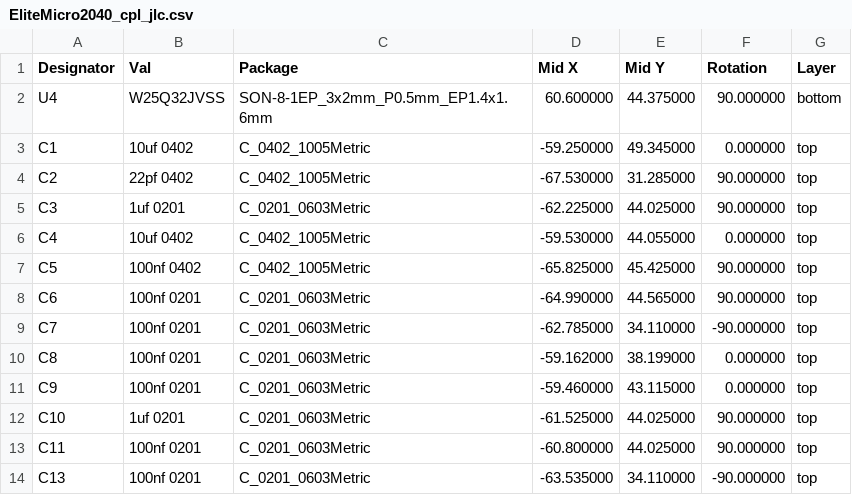
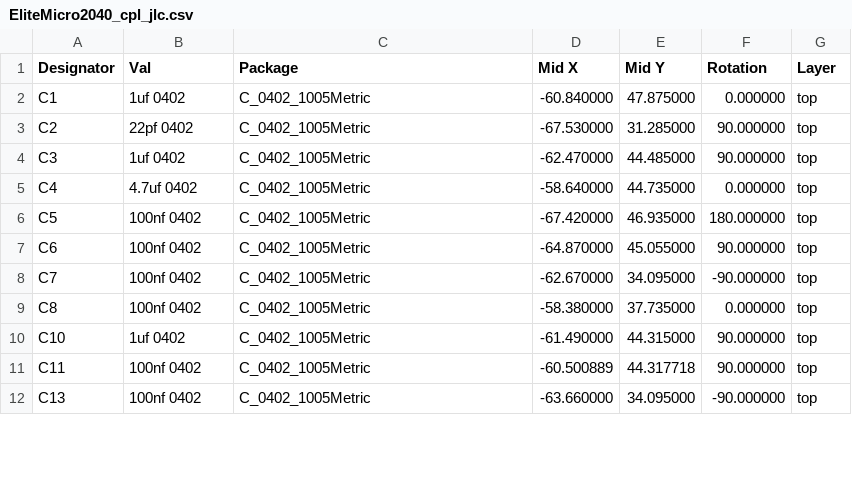
Before and after one commit to Envious-Data/EnvOpenPico, a CSV file: EliteMicro2040/_output/EliteMicro2040_cpl_jlc.csv, drawn as a sheet; only a part is shown; the diff covers the shown part only.

```diff
--- a/EliteMicro2040/_output/EliteMicro2040_cpl_jlc.csv
+++ b/EliteMicro2040/_output/EliteMicro2040_cpl_jlc.csv
@@ -1,14 +1,12 @@
 Designator,Val,Package,Mid X,Mid Y,Rotation,Layer
-U4,W25Q32JVSS,SON-8-1EP_3x2mm_P0.5mm_EP1.4x1.6mm,60.600000,44.375000,90.000000,bottom
-C1,10uf 0402,C_0402_1005Metric,-59.250000,49.345000,0.000000,top
+C1,1uf 0402,C_0402_1005Metric,-60.840000,47.875000,0.000000,top
 C2,22pf 0402,C_0402_1005Metric,-67.530000,31.285000,90.000000,top
-C3,1uf 0201,C_0201_0603Metric,-62.225000,44.025000,90.000000,top
-C4,10uf 0402,C_0402_1005Metric,-59.530000,44.055000,0.000000,top
-C5,100nf 0402,C_0402_1005Metric,-65.825000,45.425000,90.000000,top
-C6,100nf 0201,C_0201_0603Metric,-64.990000,44.565000,90.000000,top
-C7,100nf 0201,C_0201_0603Metric,-62.785000,34.110000,-90.000000,top
-C8,100nf 0201,C_0201_0603Metric,-59.162000,38.199000,0.000000,top
-C9,100nf 0201,C_0201_0603Metric,-59.460000,43.115000,0.000000,top
-C10,1uf 0201,C_0201_0603Metric,-61.525000,44.025000,90.000000,top
-C11,100nf 0201,C_0201_0603Metric,-60.800000,44.025000,90.000000,top
-C13,100nf 0201,C_0201_0603Metric,-63.535000,34.110000,-90.000000,top
+C3,1uf 0402,C_0402_1005Metric,-62.470000,44.485000,90.000000,top
+C4,4.7uf 0402,C_0402_1005Metric,-58.640000,44.735000,0.000000,top
+C5,100nf 0402,C_0402_1005Metric,-67.420000,46.935000,180.000000,top
+C6,100nf 0402,C_0402_1005Metric,-64.870000,45.055000,90.000000,top
+C7,100nf 0402,C_0402_1005Metric,-62.670000,34.095000,-90.000000,top
+C8,100nf 0402,C_0402_1005Metric,-58.380000,37.735000,0.000000,top
+C10,1uf 0402,C_0402_1005Metric,-61.490000,44.315000,90.000000,top
+C11,100nf 0402,C_0402_1005Metric,-60.500889,44.317718,90.000000,top
+C13,100nf 0402,C_0402_1005Metric,-63.660000,34.095000,-90.000000,top
```
Also changed, not shown: 3 added rows, 2 removed rows and 55 edited cells elsewhere in this file, EliteMicro2040/_output/EliteMicro2040_bom_jlc.csv, EnvOpenPico/_output/EnvOpenPico_bom_jlc.csv, 10 other files.
